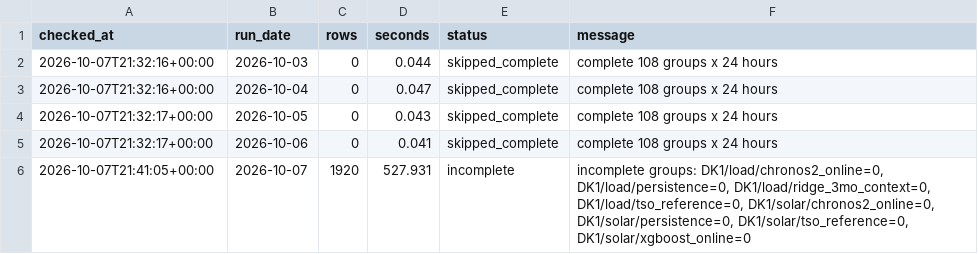
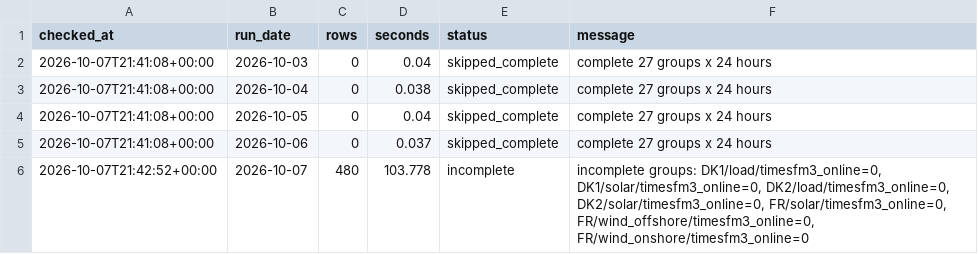
Before and after one commit to XiaoyuJIN97/tp-plus-plus-real-time-forecasting-dashboard, a CSV file: data/backfill/backfill_2026-10-03_2026-10-07.csv, drawn as a sheet.

```diff
--- a/data/backfill/backfill_2026-10-03_2026-10-07.csv
+++ b/data/backfill/backfill_2026-10-03_2026-10-07.csv
@@ -1,6 +1,6 @@
 checked_at,run_date,rows,seconds,status,message
-2026-10-07T21:32:16+00:00,2026-10-03,0,0.044,skipped_complete,complete 108 groups x 24 hours
-2026-10-07T21:32:16+00:00,2026-10-04,0,0.047,skipped_complete,complete 108 groups x 24 hours
-2026-10-07T21:32:17+00:00,2026-10-05,0,0.043,skipped_complete,complete 108 groups x 24 hours
-2026-10-07T21:32:17+00:00,2026-10-06,0,0.041,skipped_complete,complete 108 groups x 24 hours
-2026-10-07T21:41:05+00:00,2026-10-07,1920,527.931,incomplete,"incomplete groups: DK1/load/chronos2_online=0, DK1/load/persistence=0, DK1/load/ridge_3mo_context=0, DK1/load/tso_reference=0, DK1/solar/chronos2_online=0, DK1/solar/persistence=0, DK1/solar/tso_reference=0, DK1/solar/xgboost_online=0"
+2026-10-07T21:41:08+00:00,2026-10-03,0,0.04,skipped_complete,complete 27 groups x 24 hours
+2026-10-07T21:41:08+00:00,2026-10-04,0,0.038,skipped_complete,complete 27 groups x 24 hours
+2026-10-07T21:41:08+00:00,2026-10-05,0,0.04,skipped_complete,complete 27 groups x 24 hours
+2026-10-07T21:41:08+00:00,2026-10-06,0,0.037,skipped_complete,complete 27 groups x 24 hours
+2026-10-07T21:42:52+00:00,2026-10-07,480,103.778,incomplete,"incomplete groups: DK1/load/timesfm3_online=0, DK1/solar/timesfm3_online=0, DK2/load/timesfm3_online=0, DK2/solar/timesfm3_online=0, FR/solar/timesfm3_online=0, FR/wind_offshore/timesfm3_online=0, FR/wind_onshore/timesfm3_online=0"
```
Also changed, not shown: data/issues/issue_log.csv, 2 other files.
